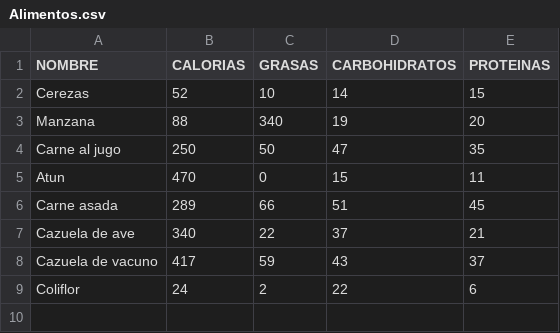
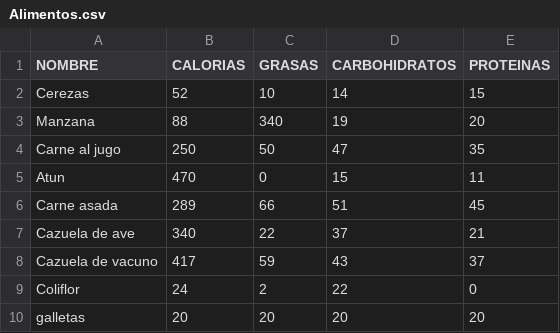
Before and after one commit to beatrizsegurap/Trainingsapp, a CSV file: Alimentos.csv, drawn as a sheet.

```diff
--- a/Alimentos.csv
+++ b/Alimentos.csv
@@ -8,2 +8,3 @@ Cazuela de ave;340;22;37;21
 Cazuela de vacuno;417;59;43;37
-Coliflor;24;2;22;6
+Coliflor;24;2;22;0
+galletas;20;20;20;20
```
Also changed, not shown: 1 other file.
